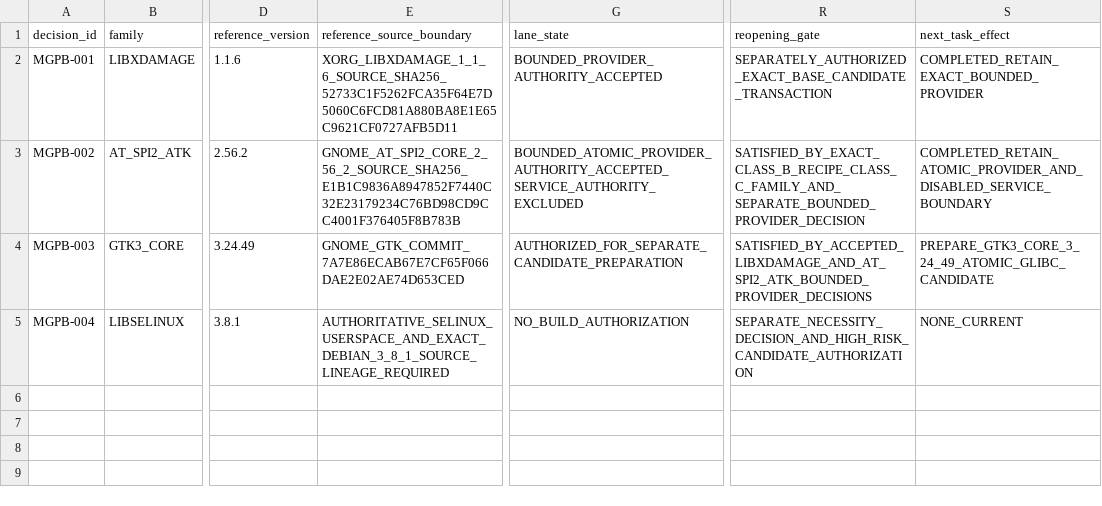
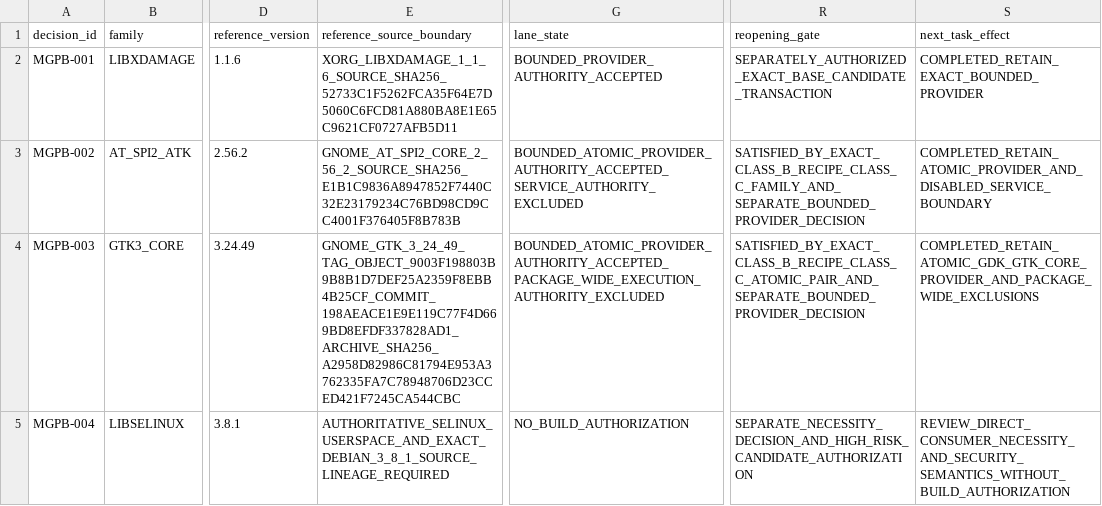
Before and after one commit to daylight-00/termux-native-desktop, a TSV file: experiments/glibc/selected-obsidian-provider-authority/review/missing-glibc-provider-production-boundary.tsv, drawn as a sheet; only a part is shown, gaps mark what is left out; the diff names each change by its address in the sheet, - before the commit and + after, or states it on an @@ line.

```diff
--- a/experiments/glibc/selected-obsidian-provider-authority/review/missing-glibc-provider-production-boundary.tsv
+++ b/experiments/glibc/selected-obsidian-provider-authority/review/missing-glibc-provider-production-boundary.tsv
-E4 (reference_source_boundary): GNOME_GTK_COMMIT_7A7E86ECAB67E7CF65F066DAE2E02AE74D653CED
+E4 (reference_source_boundary): GNOME_GTK_3_24_49_TAG_OBJECT_9003F198803B9B8B1D7DEF25A2359F8EBB4B25CF_COMMIT_198AEACE1E9E119C77F4D669BD8EFDF337828AD1_ARCHIVE_SHA256_A2958D82986C81794E953A3762335FA7C78948706D23CCED421F7245CA544CBC
-G4 (lane_state): AUTHORIZED_FOR_SEPARATE_CANDIDATE_PREPARATION
+G4 (lane_state): BOUNDED_ATOMIC_PROVIDER_AUTHORITY_ACCEPTED_PACKAGE_WIDE_EXECUTION_AUTHORITY_EXCLUDED
-R4 (reopening_gate): SATISFIED_BY_ACCEPTED_LIBXDAMAGE_AND_AT_SPI2_ATK_BOUNDED_PROVIDER_DECISIONS
+R4 (reopening_gate): SATISFIED_BY_EXACT_CLASS_B_RECIPE_CLASS_C_ATOMIC_PAIR_AND_SEPARATE_BOUNDED_PROVIDER_DECISION
-S4 (next_task_effect): PREPARE_GTK3_CORE_3_24_49_ATOMIC_GLIBC_CANDIDATE
+S4 (next_task_effect): COMPLETED_RETAIN_ATOMIC_GDK_GTK_CORE_PROVIDER_AND_PACKAGE_WIDE_EXCLUSIONS
-S5 (next_task_effect): NONE_CURRENT
+S5 (next_task_effect): REVIEW_DIRECT_CONSUMER_NECESSITY_AND_SECURITY_SEMANTICS_WITHOUT_BUILD_AUTHORIZATION
```
Also changed, not shown: docs/catalog.tsv, experiments/glibc/selected-obsidian-provider-authority/review/provider-claim-classification-metadata.tsv, 52 other files.
